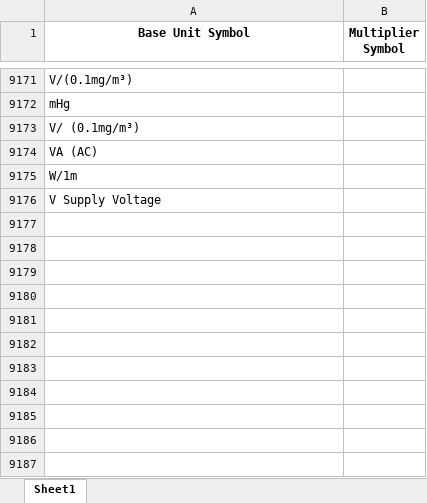
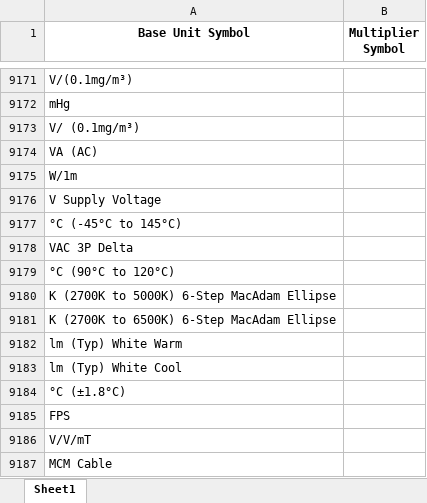
Before and after one commit to Hima9791/map, an Excel workbook: mapping.xlsx, sheet Sheet1, drawn as a sheet; only a part is shown, gaps mark what is left out; values as stored, in another font and other column widths than the file's, no borders; the diff names each change by its address in the sheet, - before the commit and + after, or states it on an @@ line.

Commit message:
Update mapping file via Streamlit app

```diff
--- a/mapping.xlsx (sheet Sheet1)
+++ b/mapping.xlsx (sheet Sheet1)
+row 9177: °C (-45°C to 145°C)
+row 9178: VAC 3P Delta
+row 9179: °C (90°C to 120°C)
+row 9180: K (2700K to 5000K) 6-Step MacAdam Ellipse
+row 9181: K (2700K to 6500K) 6-Step MacAdam Ellipse
+row 9182: lm (Typ) White Warm
+row 9183: lm (Typ) White Cool
+row 9184: °C (±1.8°C)
+row 9185: FPS
+row 9186: V/V/mT
+row 9187: MCM Cable
```
